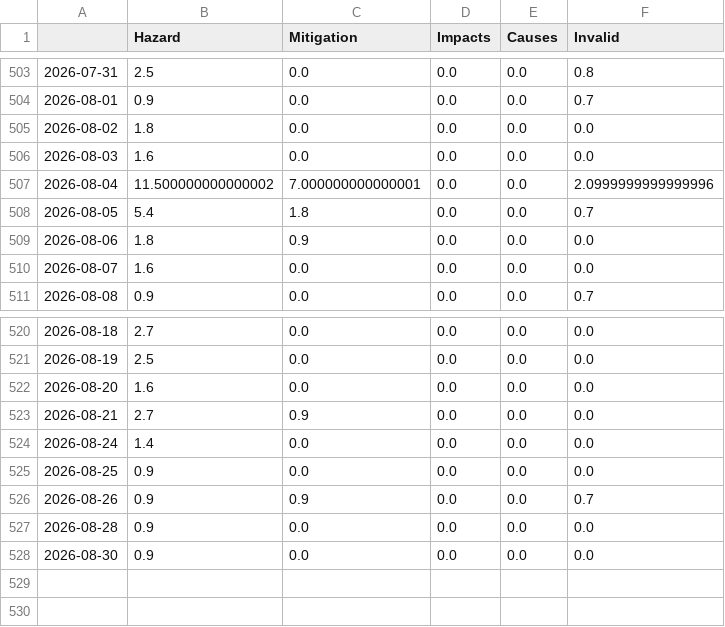
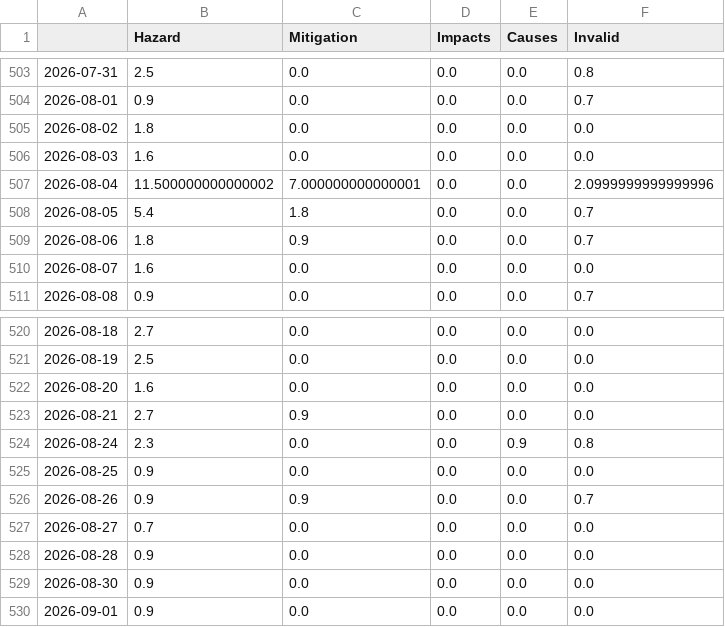
Before and after one commit to paulski99-news/volcanoIsComing, a CSV file: csv/topics_date.csv, drawn as a sheet; only a part is shown, gaps mark what is left out.

```diff
--- a/csv/topics_date.csv
+++ b/csv/topics_date.csv
@@ -508,3 +508,3 @@
 2026-08-05,5.4,1.8,0.0,0.0,0.7
-2026-08-06,1.8,0.9,0.0,0.0,0.0
+2026-08-06,1.8,0.9,0.0,0.0,0.7
 2026-08-07,1.6,0.0,0.0,0.0,0.0
@@ -523,6 +523,8 @@
 2026-08-21,2.7,0.9,0.0,0.0,0.0
-2026-08-24,1.4,0.0,0.0,0.0,0.0
+2026-08-24,2.3,0.0,0.0,0.9,0.8
 2026-08-25,0.9,0.0,0.0,0.0,0.0
 2026-08-26,0.9,0.9,0.0,0.0,0.7
+2026-08-27,0.7,0.0,0.0,0.0,0.0
 2026-08-28,0.9,0.0,0.0,0.0,0.0
 2026-08-30,0.9,0.0,0.0,0.0,0.0
+2026-09-01,0.9,0.0,0.0,0.0,0.0
```
Also changed, not shown: 5 other files.
